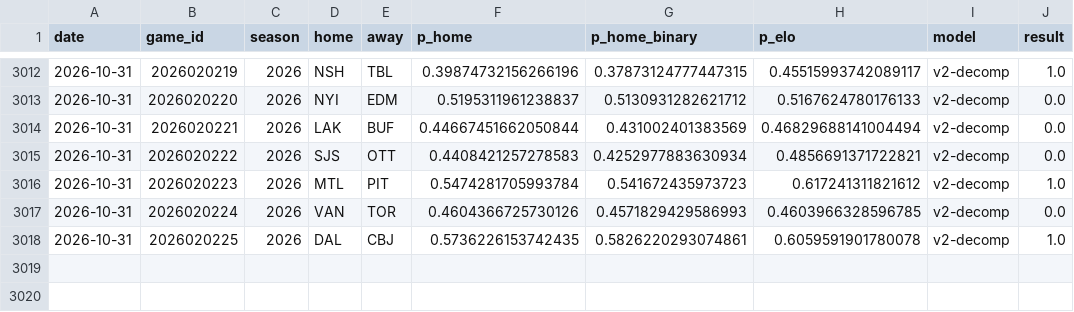
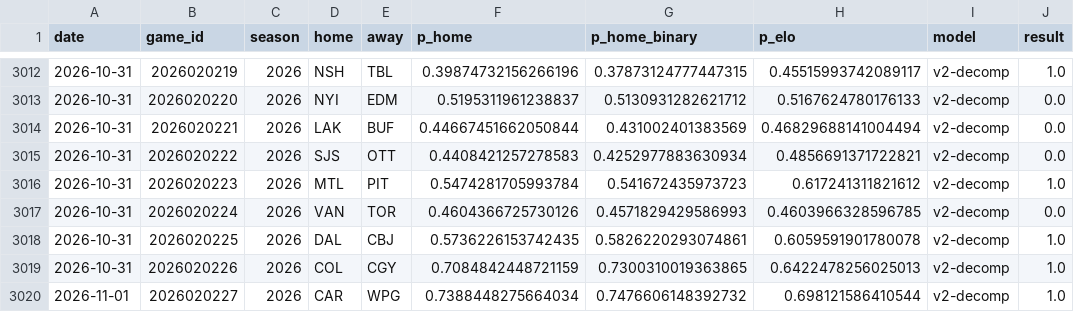
Before and after one commit to azcal/mbm-nhl, a CSV file: logs/graded.csv, drawn as a sheet; only a part is shown, gaps mark what is left out.

```diff
--- a/logs/graded.csv
+++ b/logs/graded.csv
@@ -3018 +3018,3 @@ date,game_id,season,home,away,p_home,p_home_binary,p_elo,model,result
 2026-10-31,2026020225,2026,DAL,CBJ,0.5736226153742435,0.5826220293074861,0.6059591901780078,v2-decomp,1.0
+2026-10-31,2026020226,2026,COL,CGY,0.7084842448721159,0.7300310019363865,0.6422478256025013,v2-decomp,1.0
+2026-11-01,2026020227,2026,CAR,WPG,0.7388448275664034,0.7476606148392732,0.698121586410544,v2-decomp,1.0
```
Also changed, not shown: data/games.csv, logs/predictions.csv, 3 other files.
